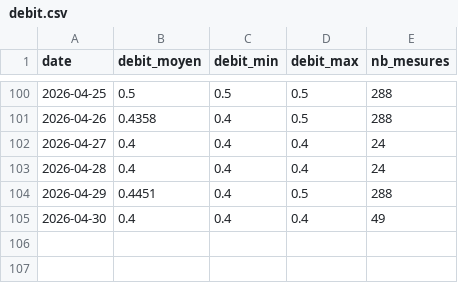
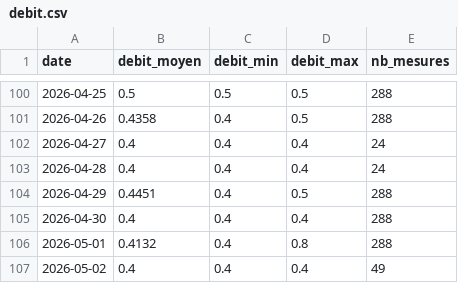
Before and after one commit to jura39bot/bienne-vigicrue, a CSV file: data/debit.csv, drawn as a sheet; only a part is shown, gaps mark what is left out.

Commit message:
data: collecte journalière 2026-05-02

```diff
--- a/data/debit.csv
+++ b/data/debit.csv
@@ -104,2 +104,4 @@ date,debit_moyen,debit_min,debit_max,nb_mesures
 2026-04-29,0.4451,0.4,0.5,288
-2026-04-30,0.4,0.4,0.4,49
+2026-04-30,0.4,0.4,0.4,288
+2026-05-01,0.4132,0.4,0.8,288
+2026-05-02,0.4,0.4,0.4,49
```
